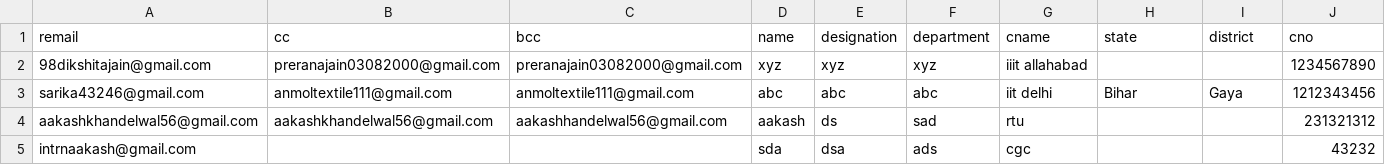
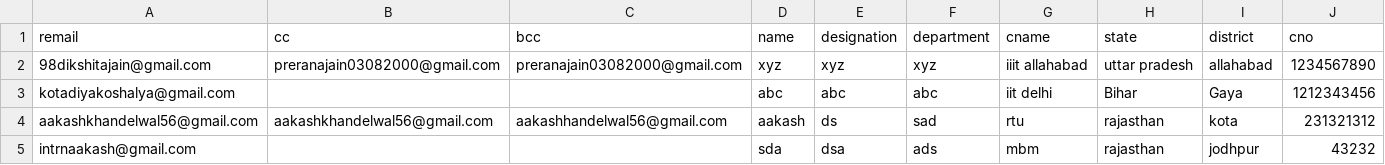
Before and after one commit to avinashdubeyiitb/e-mailAutomation, a CSV file: django/app/clgData.csv, drawn as a sheet.

```diff
--- a/django/app/clgData.csv
+++ b/django/app/clgData.csv
@@ -1,5 +1,5 @@
 remail,cc,bcc,name,designation,department,cname,state,district,cno
-98dikshitajain@gmail.com,preranajain03082000@gmail.com,preranajain03082000@gmail.com,xyz,xyz,xyz,iiit allahabad,,,1234567890
-sarika43246@gmail.com,anmoltextile111@gmail.com,anmoltextile111@gmail.com,abc,abc,abc,iit delhi,Bihar,Gaya,1212343456
-aakashkhandelwal56@gmail.com,aakashkhandelwal56@gmail.com,aakashhandelwal56@gmail.com,aakash,ds,sad,rtu,,,231321312
-intrnaakash@gmail.com,,,sda,dsa,ads,cgc,,,43232
+98dikshitajain@gmail.com,preranajain03082000@gmail.com,preranajain03082000@gmail.com,xyz,xyz,xyz,iiit allahabad,uttar pradesh,allahabad,1234567890
+kotadiyakoshalya@gmail.com,,,abc,abc,abc,iit delhi,Bihar,Gaya,1212343456
+aakashkhandelwal56@gmail.com,aakashkhandelwal56@gmail.com,aakashhandelwal56@gmail.com,aakash,ds,sad,rtu,rajasthan,kota,231321312
+intrnaakash@gmail.com,,,sda,dsa,ads,mbm,rajasthan,jodhpur,43232
```
Also changed, not shown: 14 other files.
